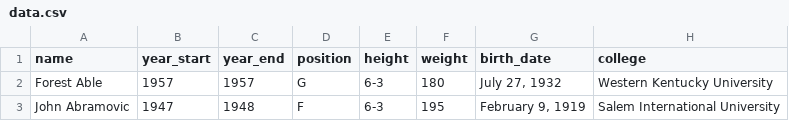
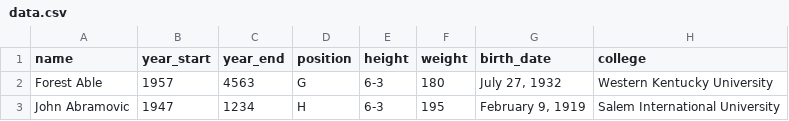
Before and after one commit to NoellaMarie501/Qwasar, a CSV file: Season 2 Full stack/BootCamRuby/Mysqlite/data.csv, drawn as a sheet.

```diff
--- a/Season 2 Full stack/BootCamRuby/Mysqlite/data.csv
+++ b/Season 2 Full stack/BootCamRuby/Mysqlite/data.csv
@@ -1,3 +1,3 @@
 name,year_start,year_end,position,height,weight,birth_date,college
-Forest Able,1957,1957,G,6-3,180,"July 27, 1932",Western Kentucky University
-John Abramovic,1947,1948,F,6-3,195,"February 9, 1919",Salem International University
+Forest Able,1957,4563,G,6-3,180,"July 27, 1932",Western Kentucky University
+John Abramovic,1947,1234,H,6-3,195,"February 9, 1919",Salem International University
```
Also changed, not shown: 4 other files.
